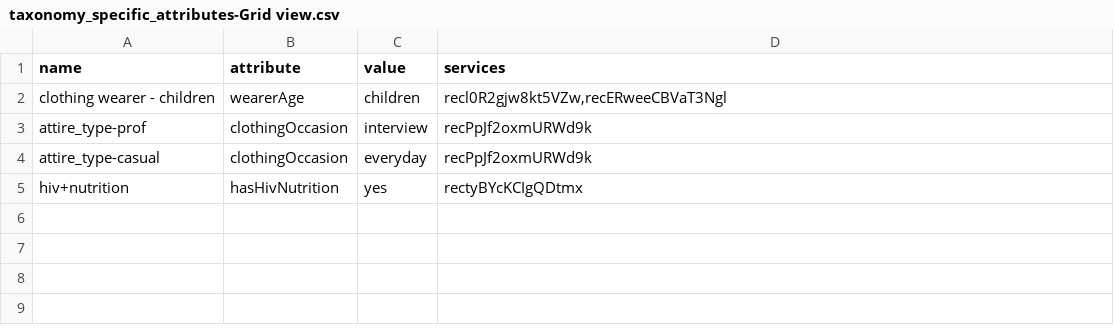
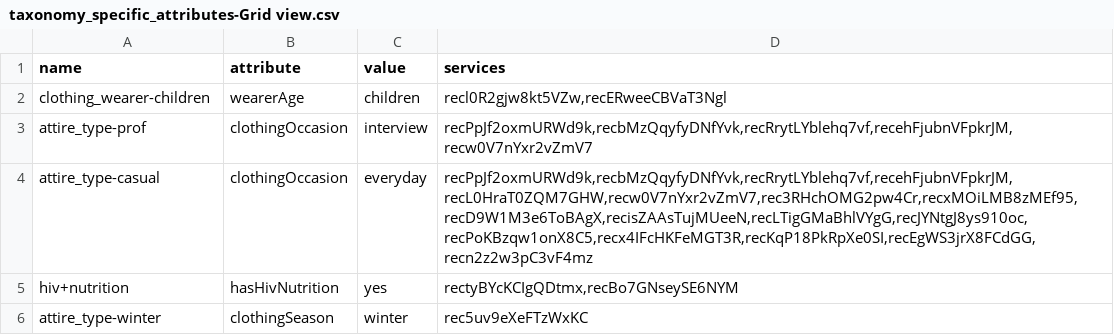
Before and after one commit to streetlives/util-scripts, a CSV file: airtable-import/data/taxonomy_specific_attributes-Grid view.csv, drawn as a sheet.

```diff
--- a/airtable-import/data/taxonomy_specific_attributes-Grid view.csv
+++ b/airtable-import/data/taxonomy_specific_attributes-Grid view.csv
@@ -1,5 +1,6 @@
 name,attribute,value,services
-clothing wearer - children,wearerAge,children,"recl0R2gjw8kt5VZw,recERweeCBVaT3Ngl"
-attire_type-prof,clothingOccasion,interview,recPpJf2oxmURWd9k
-attire_type-casual,clothingOccasion,everyday,recPpJf2oxmURWd9k
-hiv+nutrition,hasHivNutrition,yes,rectyBYcKCIgQDtmx
+clothing_wearer-children,wearerAge,children,"recl0R2gjw8kt5VZw,recERweeCBVaT3Ngl"
+attire_type-prof,clothingOccasion,interview,"recPpJf2oxmURWd9k,recbMzQqyfyDNfYvk,recRrytLYblehq7vf,recehFjubnVFpkrJM,recw0V7nYxr2vZmV7"
+attire_type-casual,clothingOccasion,everyday,"recPpJf2oxmURWd9k,recbMzQqyfyDNfYvk,recRrytLYblehq7vf,recehFjubnVFpkrJM,recL0HraT0ZQM7GHW,recw0V7nYxr2vZmV7,rec3RHchOMG2pw4Cr,recxMOiLMB8zMEf95,recD9W1M3e6ToBAgX,recisZAAsTujMUeeN,recLTigGMaBhlVYgG,recJYNtgJ8ys910oc,recPoKBzqw1onX8C5,recx4IFcHKFeMGT3R,recKqP18PkRpXe0SI,recEgWS3jrX8FCdGG,recn2z2w3pC3vF4mz"
+hiv+nutrition,hasHivNutrition,yes,"rectyBYcKCIgQDtmx,recBo7GNseySE6NYM"
+attire_type-winter,clothingSeason,winter,rec5uv9eXeFTzWxKC
```
Also changed, not shown: airtable-import/data/locations-Grid view.csv, airtable-import/data/organizations-Grid view.csv, 11 other files.
